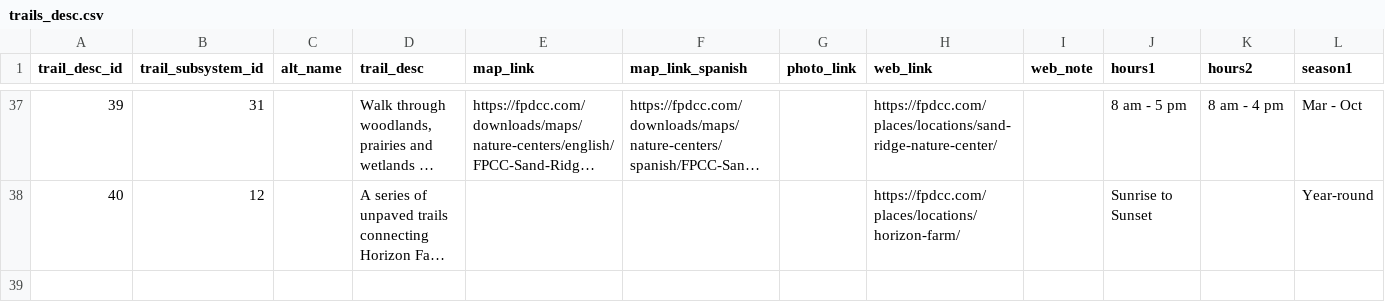
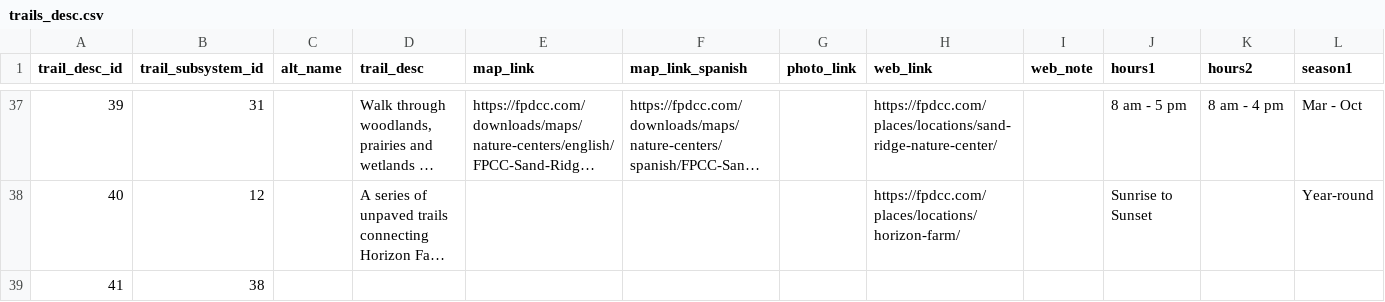
Before and after one commit to fpdcc/webmap_data_updates, a CSV file: map data/trails_desc.csv, drawn as a sheet; only a part is shown, gaps mark what is left out; long unchanged cells end in …; rows hold the shown columns only; the diff names each change by its address in the sheet, - before the commit and + after, or states it on an @@ line.

Commit message:
updated trails_desc.csv

```diff
--- a/map data/trails_desc.csv
+++ b/map data/trails_desc.csv
+row 39: 41 | 38
```
